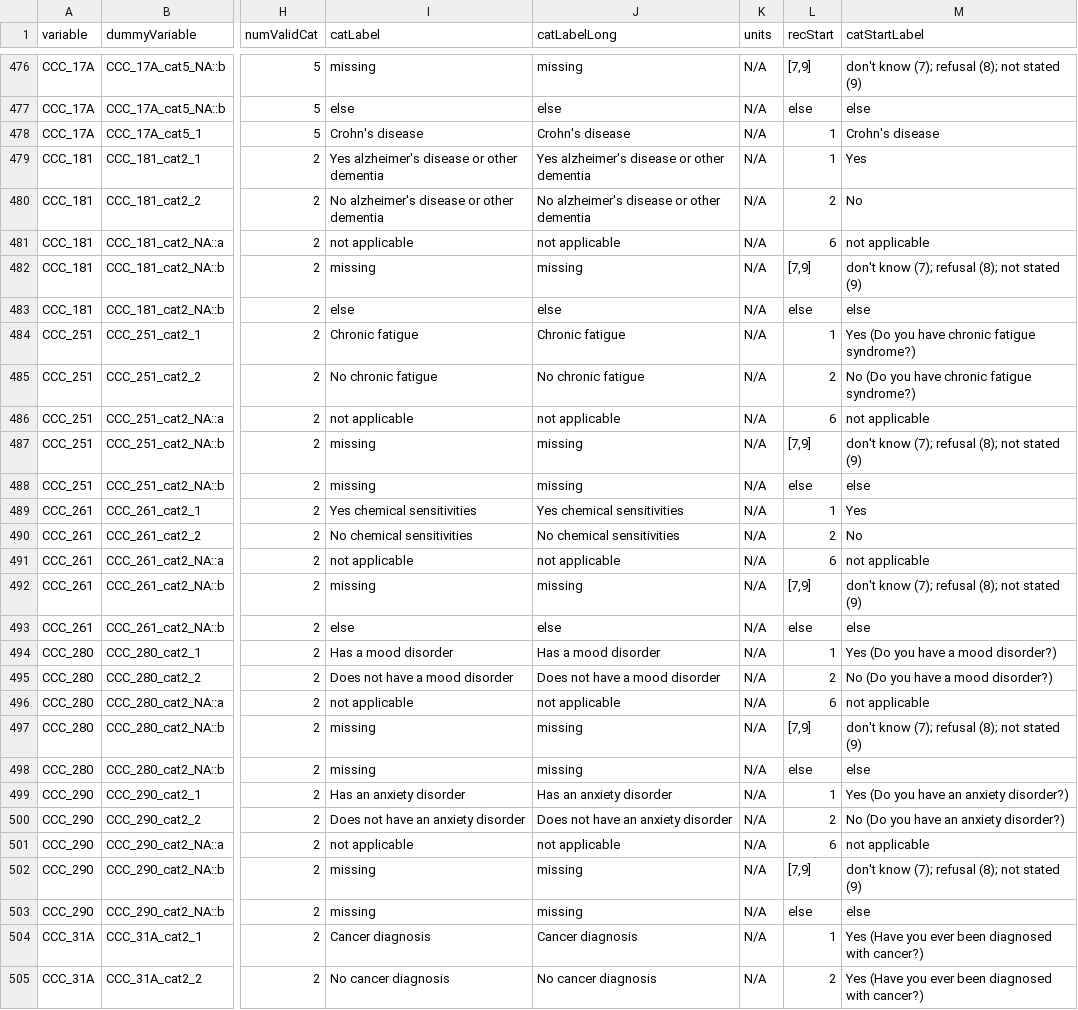
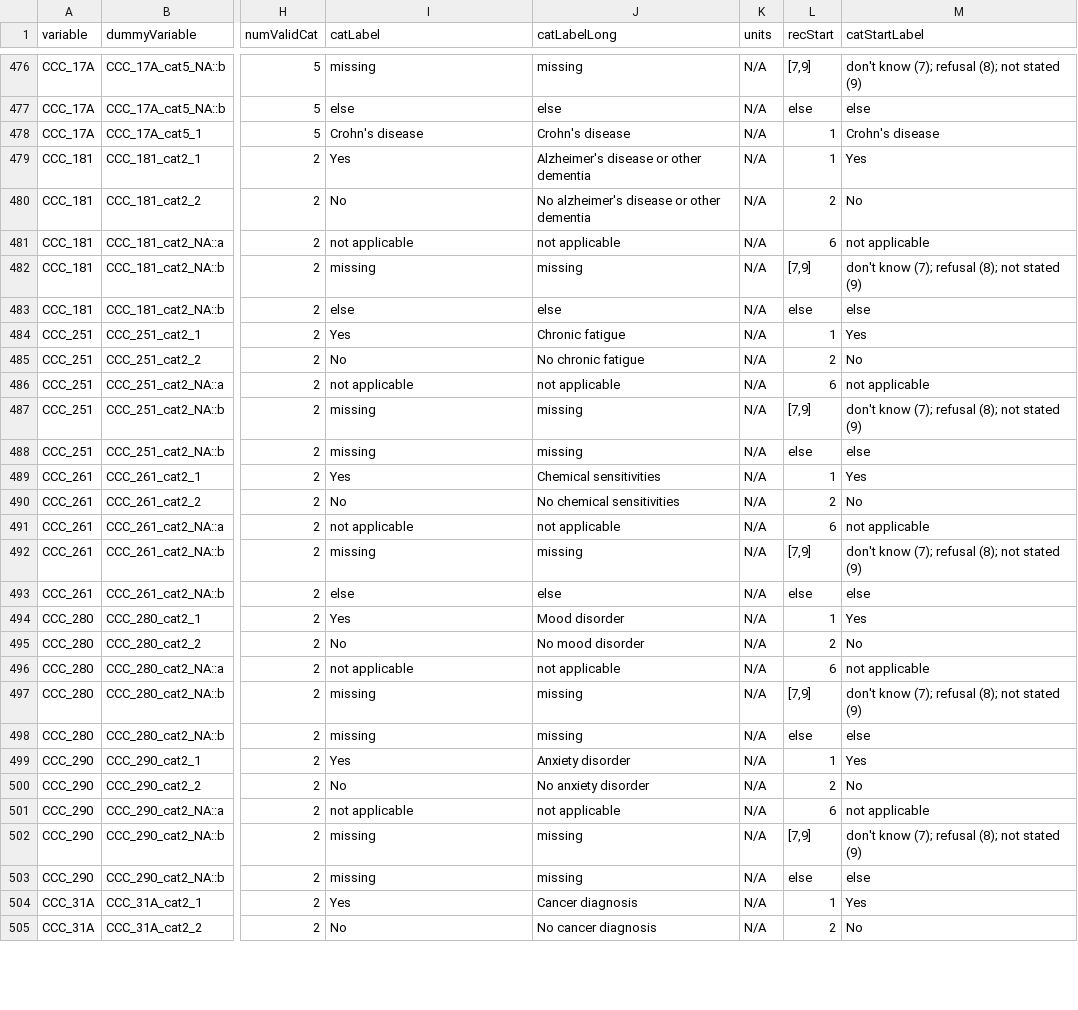
Before and after one commit to Big-Life-Lab/cchsflow, a CSV file: inst/extdata/variable_details.csv, drawn as a sheet; only a part is shown, gaps mark what is left out; the diff covers the shown part only; the diff names each change by its address in the sheet, - before the commit and + after, or states it on an @@ line.

Commit message:
[Refactor] remove disease names for disease categories
Yes diabetes/No diabetes  to Yes/No for catlabel and catlabelstart; formatted don't know/refusal/non-response

```diff
--- a/inst/extdata/variable_details.csv
+++ b/inst/extdata/variable_details.csv
-I479 (catLabel): Yes alzheimer's disease or other dementia
+I479 (catLabel): Yes
-J479 (catLabelLong): Yes alzheimer's disease or other dementia
+J479 (catLabelLong): Alzheimer's disease or other dementia
-I480 (catLabel): No alzheimer's disease or other dementia
+I480 (catLabel): No
-I484 (catLabel): Chronic fatigue
+I484 (catLabel): Yes
-M484 (catStartLabel): Yes (Do you have chronic fatigue syndrome?)
+M484 (catStartLabel): Yes
-I485 (catLabel): No chronic fatigue
+I485 (catLabel): No
-M485 (catStartLabel): No (Do you have chronic fatigue syndrome?)
+M485 (catStartLabel): No
-I489 (catLabel): Yes chemical sensitivities
+I489 (catLabel): Yes
-J489 (catLabelLong): Yes chemical sensitivities
+J489 (catLabelLong): Chemical sensitivities
-I490 (catLabel): No chemical sensitivities
+I490 (catLabel): No
-I494 (catLabel): Has a mood disorder
+I494 (catLabel): Yes
-J494 (catLabelLong): Has a mood disorder
+J494 (catLabelLong): Mood disorder
-M494 (catStartLabel): Yes (Do you have a mood disorder?)
+M494 (catStartLabel): Yes
-I495 (catLabel): Does not have a mood disorder
+I495 (catLabel): No
-J495 (catLabelLong): Does not have a mood disorder
+J495 (catLabelLong): No mood disorder
-M495 (catStartLabel): No (Do you have a mood disorder?)
+M495 (catStartLabel): No
-I499 (catLabel): Has an anxiety disorder
+I499 (catLabel): Yes
-J499 (catLabelLong): Has an anxiety disorder
+J499 (catLabelLong): Anxiety disorder
-M499 (catStartLabel): Yes (Do you have an anxiety disorder?)
+M499 (catStartLabel): Yes
-I500 (catLabel): Does not have an anxiety disorder
+I500 (catLabel): No
-J500 (catLabelLong): Does not have an anxiety disorder
+J500 (catLabelLong): No anxiety disorder
-M500 (catStartLabel): No (Do you have an anxiety disorder?)
+M500 (catStartLabel): No
-I504 (catLabel): Cancer diagnosis
+I504 (catLabel): Yes
-M504 (catStartLabel): Yes (Have you ever been diagnosed with cancer?)
+M504 (catStartLabel): Yes
-I505 (catLabel): No cancer diagnosis
+I505 (catLabel): No
-M505 (catStartLabel): Yes (Have you ever been diagnosed with cancer?)
+M505 (catStartLabel): No
```
Also changed, not shown: 154 edited cells elsewhere in this file, 2 other files.
